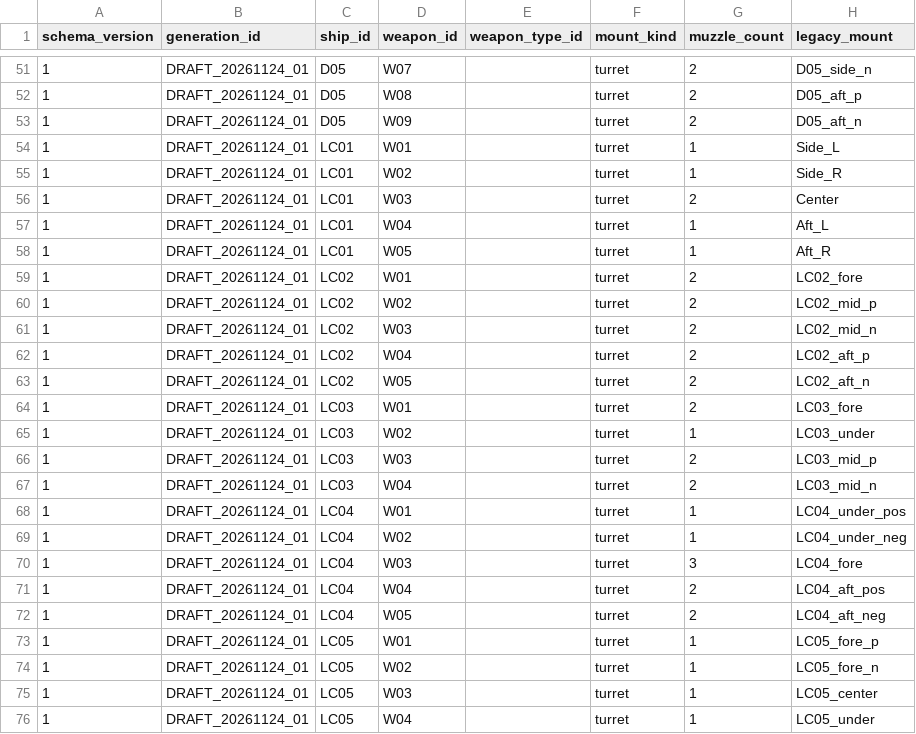
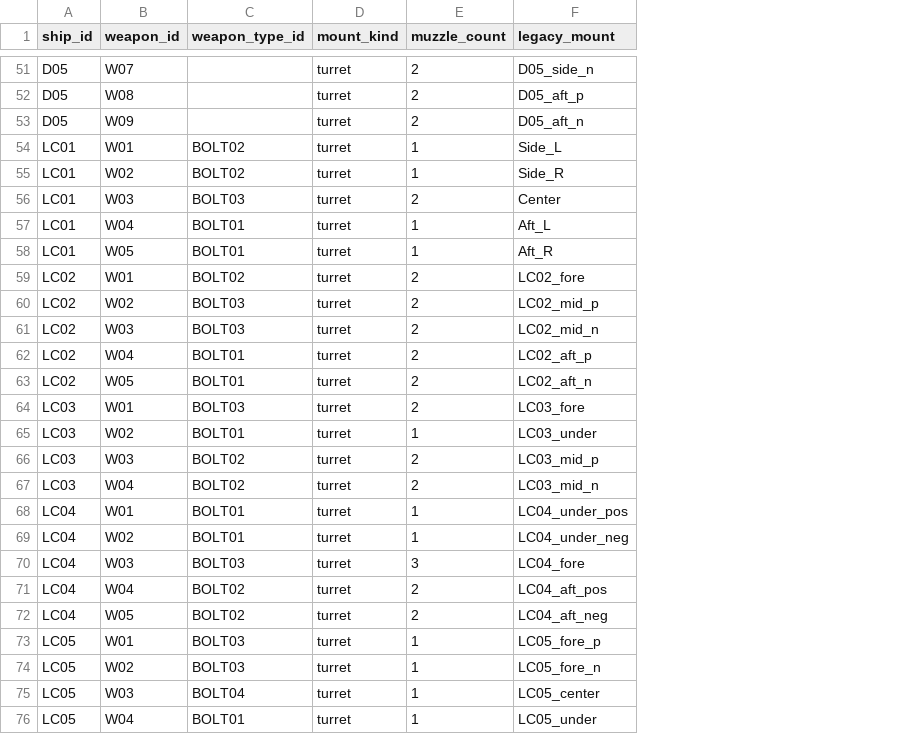
Before and after one commit to KimJ6/Fleet-Doctrine, a CSV file: data/balance/ship_weapons.csv, drawn as a sheet; only a part is shown, gaps mark what is left out; removed rows and columns are numbered as before the commit, all else as after; the diff names each change by its address in the sheet, - before the commit and + after, or states it on an @@ line.

Commit message:
feat: 함선 전투 이펙트와 무장 밸런스 데이터 적용
- Bolt 01~04의 길이·두께·표시 속도와 진영별 색상 적용
- 엔진 속도 단계별 링과 분사 효과, 페이드되는 비행운 추가
- Bolt 표시 요청을 전투 판정과 분리하고 인스턴스 배치로 렌더링
- 함선·무장·게임 규칙 CSV 로딩 및 LC01 밸런스 데이터 적용
- 지속 광선 공격과 실드 피해 처리 연결
- 함대 이동 대형과 적 함선 접근 제한 동작 조정
- 리깅 검수 시 회전 간섭 검사를 생략하는 옵션 추가
- 이펙트 데이터 구조와 시제품 구현·검증 범위 문서화

```diff
--- a/data/balance/ship_weapons.csv
+++ b/data/balance/ship_weapons.csv
-column A (schema_version), rows 51-76: all 1
-column B (generation_id), rows 51-76: all DRAFT_20261124_01
-C54:C55 (weapon_type_id): (empty)
+C54:C55 (weapon_type_id): BOLT02
-C56 (weapon_type_id): (empty)
+C56 (weapon_type_id): BOLT03
-C57:C58 (weapon_type_id): (empty)
+C57:C58 (weapon_type_id): BOLT01
-C59 (weapon_type_id): (empty)
+C59 (weapon_type_id): BOLT02
-C60:C61 (weapon_type_id): (empty)
+C60:C61 (weapon_type_id): BOLT03
-C62:C63 (weapon_type_id): (empty)
+C62:C63 (weapon_type_id): BOLT01
-C64 (weapon_type_id): (empty)
+C64 (weapon_type_id): BOLT03
-C65 (weapon_type_id): (empty)
+C65 (weapon_type_id): BOLT01
-C66:C67 (weapon_type_id): (empty)
+C66:C67 (weapon_type_id): BOLT02
-C68:C69 (weapon_type_id): (empty)
+C68:C69 (weapon_type_id): BOLT01
-C70 (weapon_type_id): (empty)
+C70 (weapon_type_id): BOLT03
-C71:C72 (weapon_type_id): (empty)
+C71:C72 (weapon_type_id): BOLT02
-C73:C74 (weapon_type_id): (empty)
+C73:C74 (weapon_type_id): BOLT03
-C75 (weapon_type_id): (empty)
+C75 (weapon_type_id): BOLT04
-C76 (weapon_type_id): (empty)
+C76 (weapon_type_id): BOLT01
```
Also changed, not shown: data/balance/game_rules.csv, data/balance/ships.csv, 8 other files.
